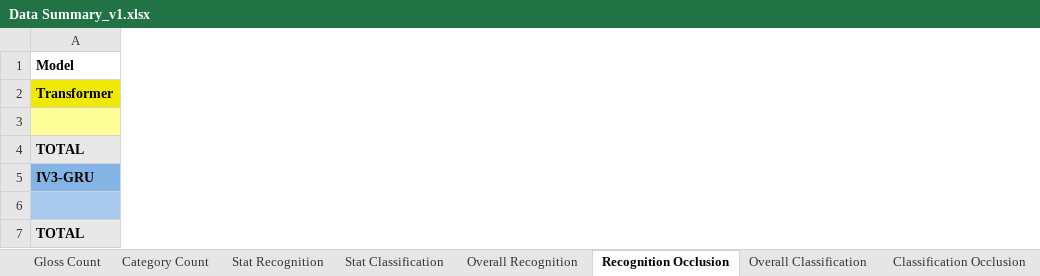
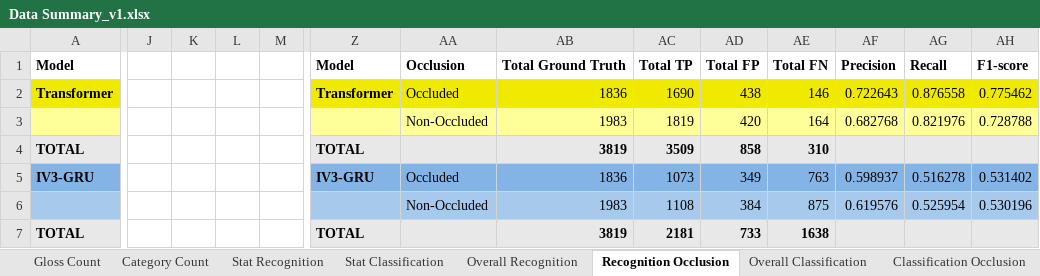
Before and after one commit to jeipab/fslr-transformer-vs-iv3gru, an Excel workbook: data summary/Data Summary_v1.xlsx, sheet Recognition Occlusion, drawn as a sheet; only a part is shown, gaps mark what is left out; values as stored, in another font and other column widths than the file's, no borders; the diff covers the shown part only; the diff names each change by its address in the sheet, - before the commit and + after, or states it on an @@ line.

Commit message:
Update Data Summary_v1.xlsx

```diff
--- a/data summary/Data Summary_v1.xlsx (sheet Recognition Occlusion)
+++ b/data summary/Data Summary_v1.xlsx (sheet Recognition Occlusion)
+column J, empty
+column K, empty
+column L, empty
+column M, empty
+column Z, rows 1-7: Model | Transformer |  | TOTAL | IV3-GRU |  | TOTAL
+column AA, rows 1-6: Occlusion | Occluded | Non-Occluded |  | Occluded | Non-Occluded
+column AB, rows 1-7: Total Ground Truth | 1836 | 1983 | 3819 | 1836 | 1983 | 3819
+column AC, rows 1-7: Total TP | 1690 | 1819 | 3509 | 1073 | 1108 | 2181
+column AD, rows 1-7: Total FP | 438 | 420 | 858 | 349 | 384 | 733
+column AE, rows 1-7: Total FN | 146 | 164 | 310 | 763 | 875 | 1638
+column AF, rows 1-6: Precision | 0.722643 | 0.682768 |  | 0.598937 | 0.619576
+column AG, rows 1-6: Recall | 0.876558 | 0.821976 |  | 0.516278 | 0.525954
+column AH, rows 1-6: F1-score | 0.775462 | 0.728788 |  | 0.531402 | 0.530196
```
Also changed, not shown: 12 added columns elsewhere in this sheet.
